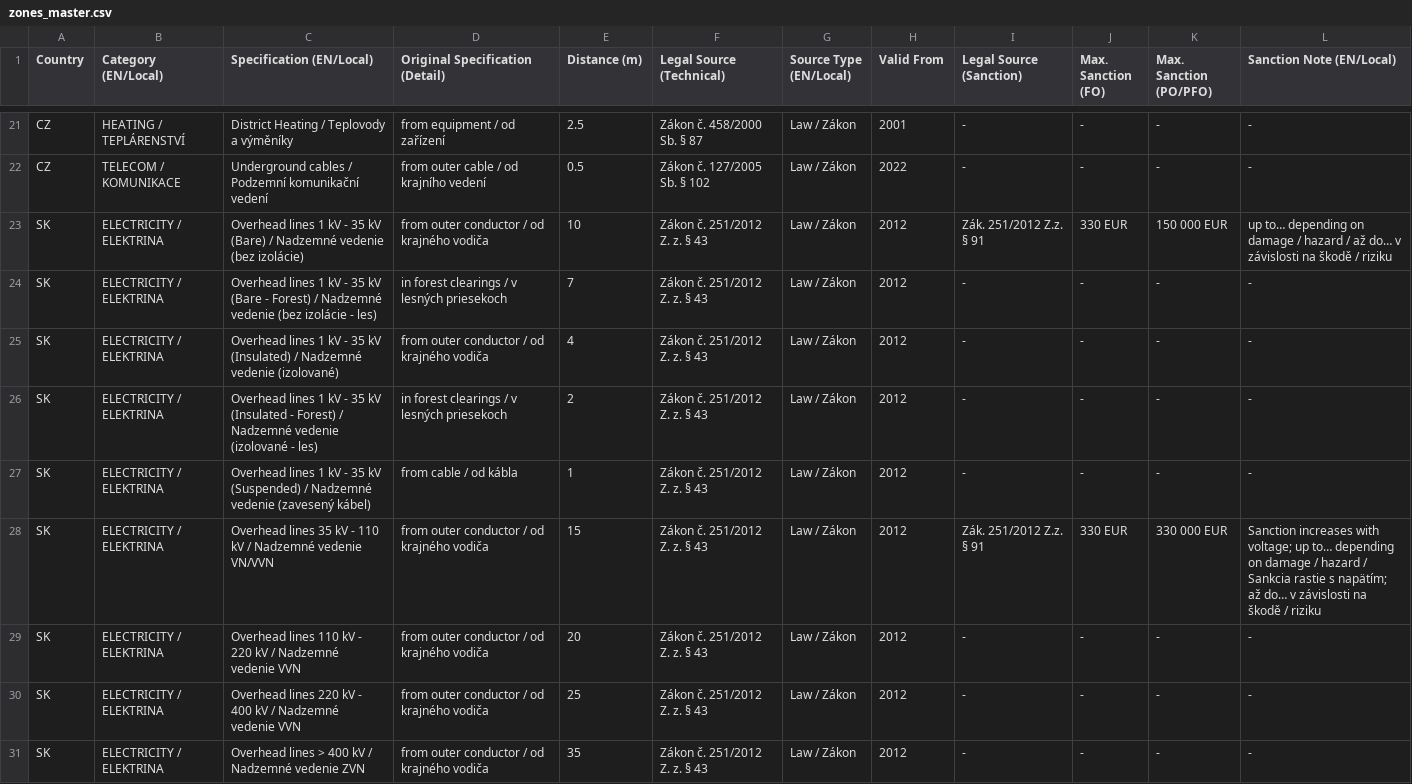
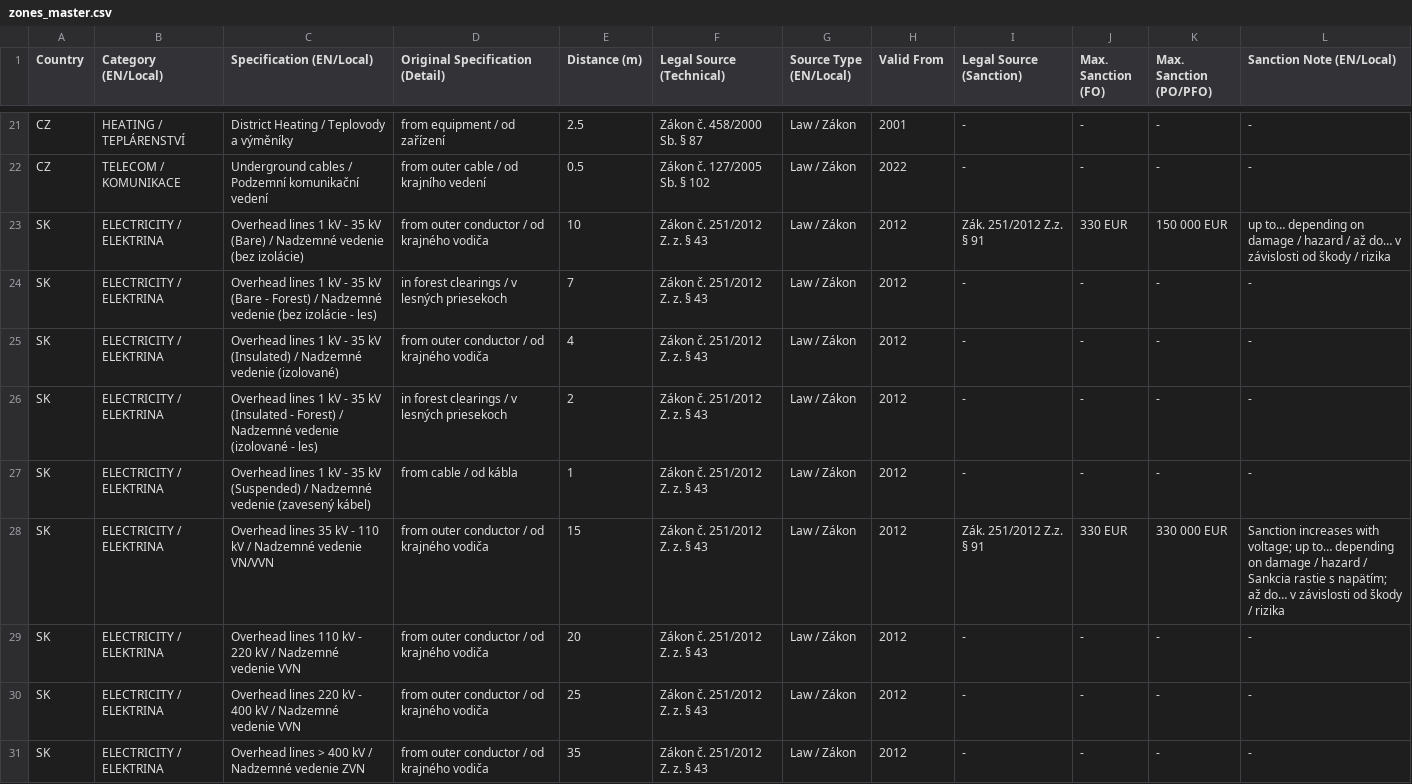
Before and after one commit to PZ-Zalesak/windbreak-config, a CSV file: zones_master.csv, drawn as a sheet; only a part is shown, gaps mark what is left out; the diff covers the shown part only.

Commit message:
Update zones_master.csv

```diff
--- a/zones_master.csv
+++ b/zones_master.csv
@@ -22,3 +22,3 @@ CZ,HEATING / TEPLÁRENSTVÍ,District Heating / Teplovody a výměníky,from equi
 CZ,TELECOM / KOMUNIKACE,Underground cables / Podzemní komunikační vedení,from outer cable / od krajního vedení,0.5,"Zákon č. 127/2005 Sb. § 102",Law / Zákon,2022,-,-,-,-
-SK,ELECTRICITY / ELEKTRINA,"Overhead lines 1 kV - 35 kV (Bare) / Nadzemné vedenie (bez izolácie)",from outer conductor / od krajného vodiča,10,"Zákon č. 251/2012 Z. z. § 43",Law / Zákon,2012,"Zák. 251/2012 Z.z. § 91",330 EUR,150 000 EUR,"up to… depending on damage / hazard / až do… v závislosti na škodě / riziku"
+SK,ELECTRICITY / ELEKTRINA,"Overhead lines 1 kV - 35 kV (Bare) / Nadzemné vedenie (bez izolácie)",from outer conductor / od krajného vodiča,10,"Zákon č. 251/2012 Z. z. § 43",Law / Zákon,2012,"Zák. 251/2012 Z.z. § 91",330 EUR,150 000 EUR,"up to… depending on damage / hazard / až do… v závislosti od škody / rizika"
 SK,ELECTRICITY / ELEKTRINA,"Overhead lines 1 kV - 35 kV (Bare - Forest) / Nadzemné vedenie (bez izolácie - les)",in forest clearings / v lesných priesekoch,7,"Zákon č. 251/2012 Z. z. § 43",Law / Zákon,2012,-,-,-,-
@@ -27,3 +27,3 @@ SK,ELECTRICITY / ELEKTRINA,"Overhead lines 1 kV - 35 kV (Insulated - Forest) / N
 SK,ELECTRICITY / ELEKTRINA,"Overhead lines 1 kV - 35 kV (Suspended) / Nadzemné vedenie (zavesený kábel)",from cable / od kábla,1,"Zákon č. 251/2012 Z. z. § 43",Law / Zákon,2012,-,-,-,-
-SK,ELECTRICITY / ELEKTRINA,Overhead lines 35 kV - 110 kV / Nadzemné vedenie VN/VVN,from outer conductor / od krajného vodiča,15,"Zákon č. 251/2012 Z. z. § 43",Law / Zákon,2012,"Zák. 251/2012 Z.z. § 91",330 EUR,330 000 EUR,"Sanction increases with voltage; up to… depending on damage / hazard / Sankcia rastie s napätím; až do… v závislosti na škodě / riziku"
+SK,ELECTRICITY / ELEKTRINA,Overhead lines 35 kV - 110 kV / Nadzemné vedenie VN/VVN,from outer conductor / od krajného vodiča,15,"Zákon č. 251/2012 Z. z. § 43",Law / Zákon,2012,"Zák. 251/2012 Z.z. § 91",330 EUR,330 000 EUR,"Sanction increases with voltage; up to… depending on damage / hazard / Sankcia rastie s napätím; až do… v závislosti od škody / rizika"
 SK,ELECTRICITY / ELEKTRINA,Overhead lines 110 kV - 220 kV / Nadzemné vedenie VVN,from outer conductor / od krajného vodiča,20,"Zákon č. 251/2012 Z. z. § 43",Law / Zákon,2012,-,-,-,-
```
Also changed, not shown: 39 edited cells elsewhere in this file.
